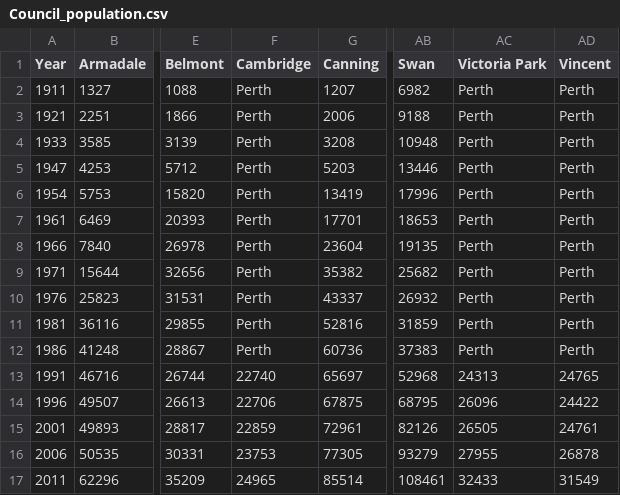
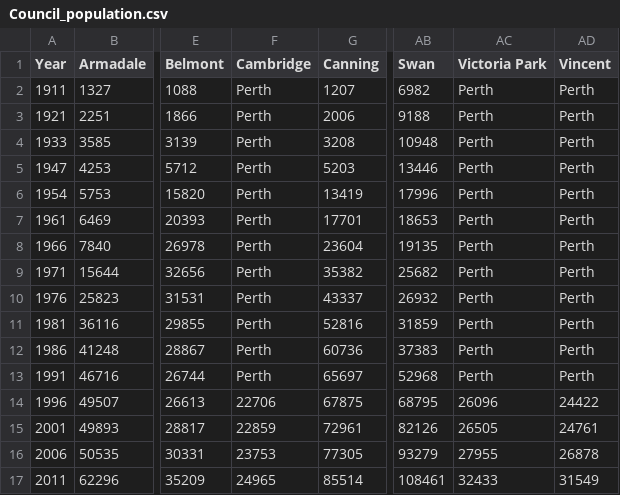
Before and after one commit to toddmowen/perthslider, a CSV file: gis/Council_population.csv, drawn as a sheet; only a part is shown, gaps mark what is left out; the diff names each change by its address in the sheet, - before the commit and + after, or states it on an @@ line.

Commit message:
Fix some inconsistencies in population table data.

```diff
--- a/gis/Council_population.csv
+++ b/gis/Council_population.csv
-F13 (Cambridge): 22740
+F13 (Cambridge): Perth
-AC13 (Victoria Park): 24313
+AC13 (Victoria Park): Perth
-AD13 (Vincent): 24765
+AD13 (Vincent): Perth
```
Also changed, not shown: 2 other files.
